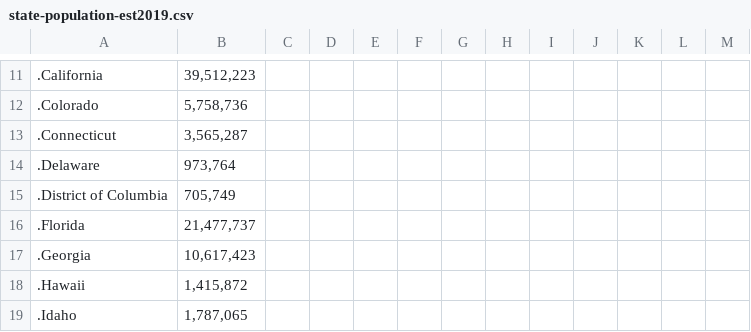
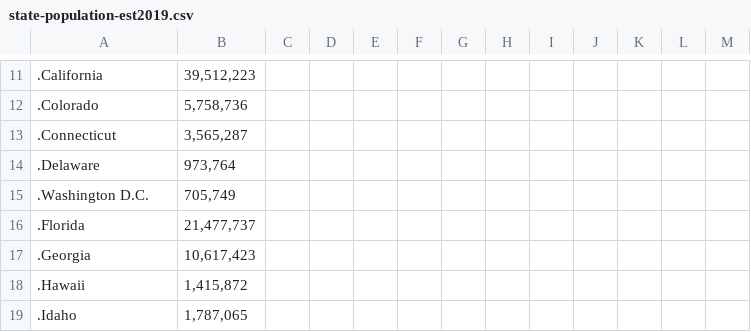
Before and after one commit to ncov19-us/front-end, a CSV file: components/state-population-est2019.csv, drawn as a sheet; only a part is shown, gaps mark what is left out; the diff names each change by its address in the sheet, - before the commit and + after, or states it on an @@ line.

Commit message:
han: made mobile and desktop washington dc naming consistent by fixing the dictionaries, changed bottom right chart title

```diff
--- a/components/state-population-est2019.csv
+++ b/components/state-population-est2019.csv
-A15: .District of Columbia
+A15: .Washington D.C.
```
Also changed, not shown: 4 other files.
